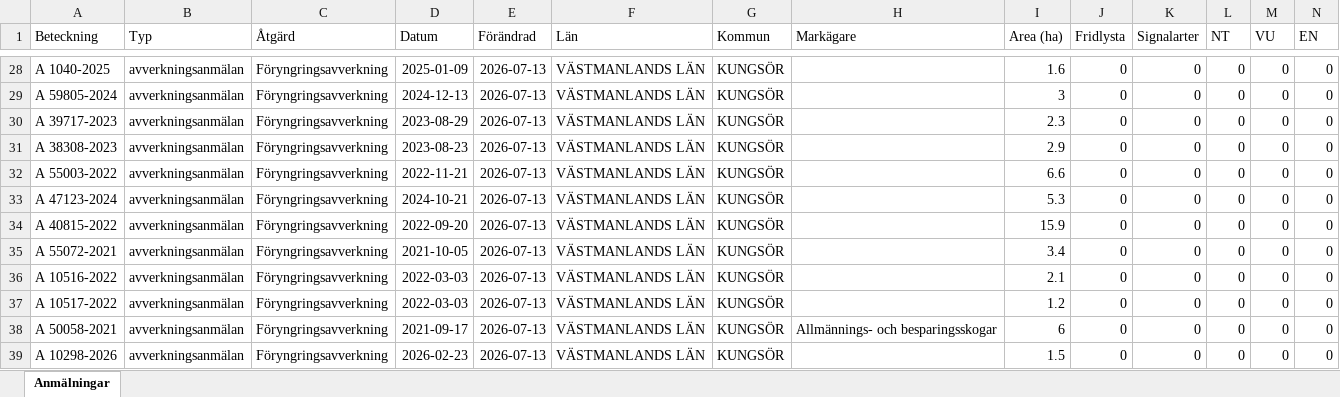
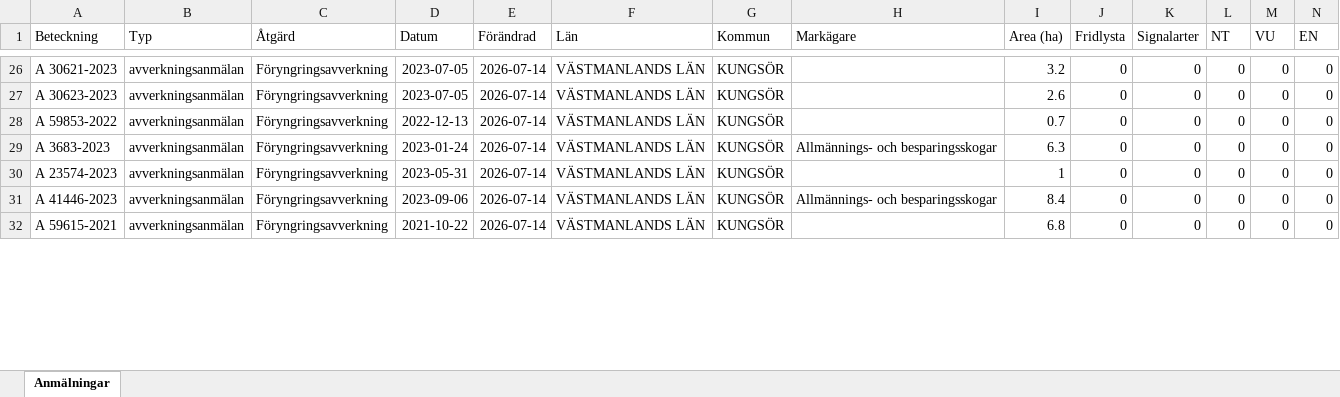
Before and after one commit to klasma/Logging_1960, an Excel workbook: Översikt KUNGSÖR.xlsx, sheet Anmälningar, drawn as a sheet; only a part is shown, gaps mark what is left out; values as stored, in another font and other column widths than the file's, no borders; removed rows and columns are numbered as before the commit, all else as after; rows hold the shown columns only; the diff covers the shown part only; the diff names each change by its address in the sheet, - before the commit and + after, or states it on an @@ line.

```diff
--- a/Översikt KUNGSÖR.xlsx (sheet Anmälningar)
+++ b/Översikt KUNGSÖR.xlsx (sheet Anmälningar)
-A26 (Beteckning): A 1040-2025
+A26 (Beteckning): A 30621-2023
-D26 (Datum): 2025-01-09
+D26 (Datum): 2023-07-05
-E26 (Förändrad): 2026-07-13
+E26 (Förändrad): 2026-07-14
-I26 (Area (ha)): 1.6
+I26 (Area (ha)): 3.2
-row 29: A 59805-2024 | avverkningsanmälan | Föryngringsavverkning | 2024-12-13 | 2026-07-13 | VÄSTMANLANDS LÄN | KUNGSÖR |  | 3 | 0 | 0 | 0 | 0 | 0
-row 30: A 39717-2023 | avverkningsanmälan | Föryngringsavverkning | 2023-08-29 | 2026-07-13 | VÄSTMANLANDS LÄN | KUNGSÖR |  | 2.3 | 0 | 0 | 0 | 0 | 0
-A27 (Beteckning): A 38308-2023
+A27 (Beteckning): A 30623-2023
-D27 (Datum): 2023-08-23
+D27 (Datum): 2023-07-05
-E27:E29 (Förändrad): 2026-07-13
+E27:E29 (Förändrad): 2026-07-14
-I27 (Area (ha)): 2.9
+I27 (Area (ha)): 2.6
-A28 (Beteckning): A 55003-2022
+A28 (Beteckning): A 59853-2022
-D28 (Datum): 2022-11-21
+D28 (Datum): 2022-12-13
-I28 (Area (ha)): 6.6
+I28 (Area (ha)): 0.7
-A29 (Beteckning): A 47123-2024
+A29 (Beteckning): A 3683-2023
-D29 (Datum): 2024-10-21
+D29 (Datum): 2023-01-24
-H29 (Markägare): (empty)
+H29 (Markägare): Allmännings- och besparingsskogar
-I29 (Area (ha)): 5.3
+I29 (Area (ha)): 6.3
-row 34: A 40815-2022 | avverkningsanmälan | Föryngringsavverkning | 2022-09-20 | 2026-07-13 | VÄSTMANLANDS LÄN | KUNGSÖR |  | 15.9 | 0 | 0 | 0 | 0 | 0
-A30 (Beteckning): A 55072-2021
+A30 (Beteckning): A 23574-2023
-D30 (Datum): 2021-10-05
+D30 (Datum): 2023-05-31
-E30 (Förändrad): 2026-07-13
+E30 (Förändrad): 2026-07-14
-I30 (Area (ha)): 3.4
+I30 (Area (ha)): 1
-row 36: A 10516-2022 | avverkningsanmälan | Föryngringsavverkning | 2022-03-03 | 2026-07-13 | VÄSTMANLANDS LÄN | KUNGSÖR |  | 2.1 | 0 | 0 | 0 | 0 | 0
-row 37: A 10517-2022 | avverkningsanmälan | Föryngringsavverkning | 2022-03-03 | 2026-07-13 | VÄSTMANLANDS LÄN | KUNGSÖR |  | 1.2 | 0 | 0 | 0 | 0 | 0
-A31 (Beteckning): A 50058-2021
+A31 (Beteckning): A 41446-2023
-D31 (Datum): 2021-09-17
+D31 (Datum): 2023-09-06
-E31:E32 (Förändrad): 2026-07-13
+E31:E32 (Förändrad): 2026-07-14
-I31 (Area (ha)): 6
+I31 (Area (ha)): 8.4
-A32 (Beteckning): A 10298-2026
+A32 (Beteckning): A 59615-2021
-D32 (Datum): 2026-02-23
+D32 (Datum): 2021-10-22
-I32 (Area (ha)): 1.5
+I32 (Area (ha)): 6.8
```
Also changed, not shown: 9 added rows, 4 removed rows and 153 edited cells elsewhere in this sheet, artfynd/A 25961-2026 artfynd.xlsx, artfynd/A 2850-2026 artfynd.xlsx, 44 other files.
